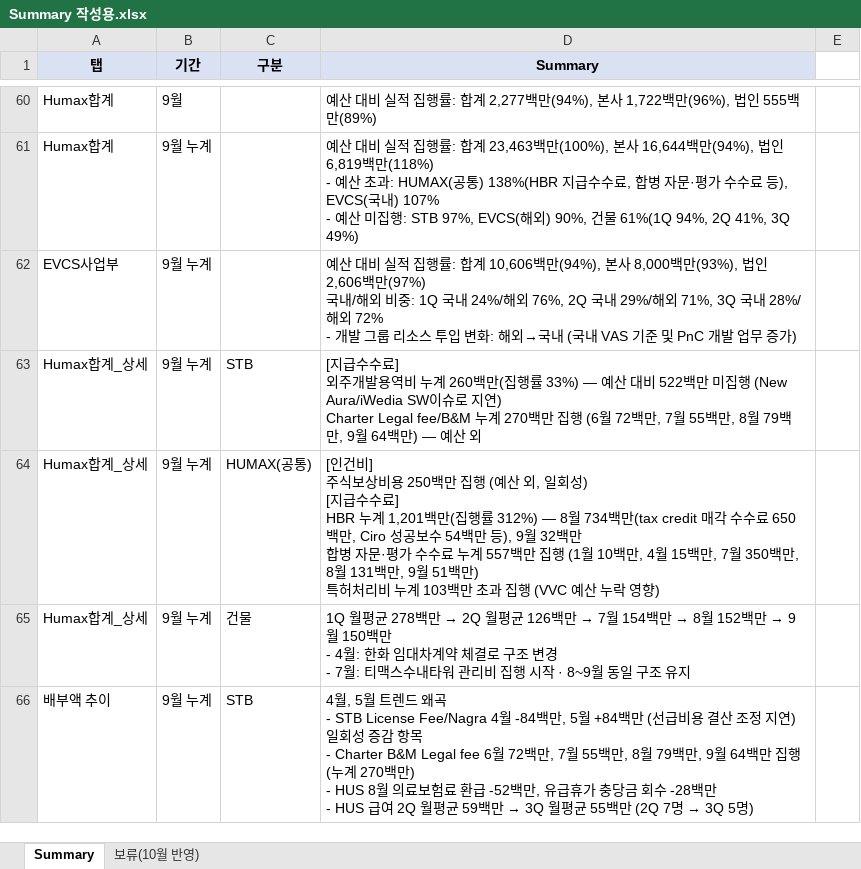
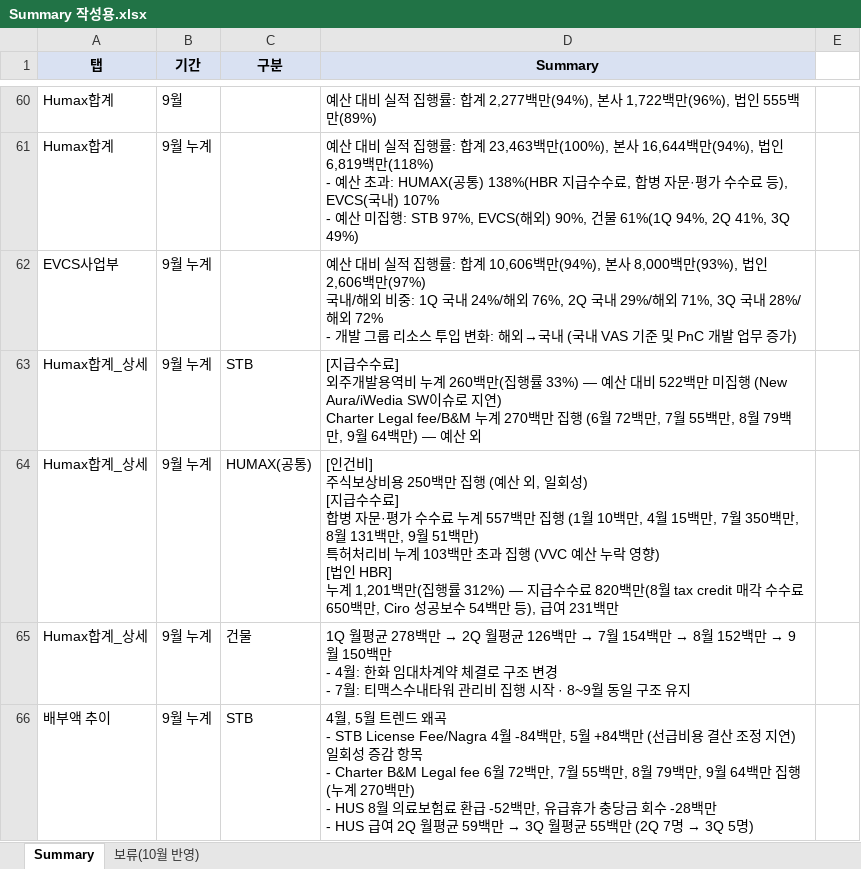
Before and after one commit to hyeyun512/fc-dashboard-web, an Excel workbook: Summary 작성용.xlsx, sheet Summary, drawn as a sheet; only a part is shown, gaps mark what is left out; values as stored, in another font and other column widths than the file's, no borders; charts and pictures not drawn; ↵ is a line break in a cell; the diff names each change by its address in the sheet, - before the commit and + after, or states it on an @@ line.

```diff
--- a/Summary 작성용.xlsx (sheet Summary)
+++ b/Summary 작성용.xlsx (sheet Summary)
-D64 (Summary): …수수료] ↵ HBR 누계 1,201백만(집행률 312%) — 8월 734백만(tax credit 매각 수수료 650백만, Ciro 성공보수 54백만 등), 9월 32백만 ↵ 합병 자문·평가 수수료 누계 557백만 집행 (1월 10백만, 4월 15백만, 7월 350백만, 8월 131백만, 9월 51백만) ↵ 특허처리비 누계 103백만 초과 집행 (VVC 예산 누락 영향)
+D64 (Summary): …수수료] ↵ 합병 자문·평가 수수료 누계 557백만 집행 (1월 10백만, 4월 15백만, 7월 350백만, 8월 131백만, 9월 51백만) ↵ 특허처리비 누계 103백만 초과 집행 (VVC 예산 누락 영향) ↵ [법인 HBR] ↵ 누계 1,201백만(집행률 312%) — 지급수수료 820백만(8월 tax credit 매각 수수료 650백만, Ciro 성공보수 54백만 등), 급여 231백만
```
Also changed, not shown: charts or pictures, 1 other file.
